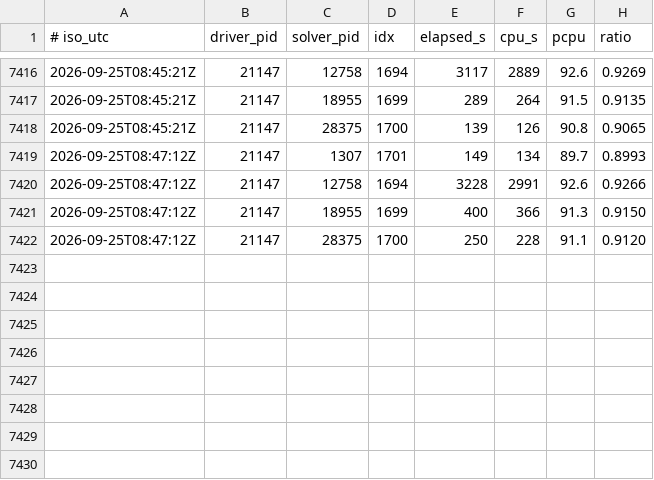
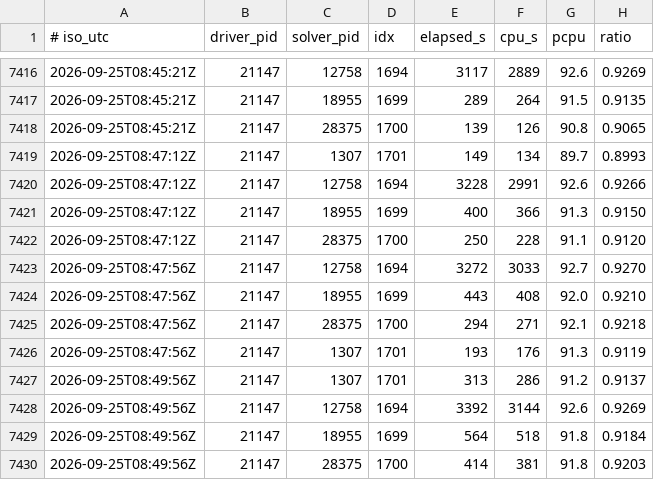
Before and after one commit to thomas-falk-research/sunflower-formal, a TSV file: docs/ladder/cpu_ratio_samples.tsv, drawn as a sheet; only a part is shown, gaps mark what is left out; the diff names each change by its address in the sheet, - before the commit and + after, or states it on an @@ line.

```diff
--- a/docs/ladder/cpu_ratio_samples.tsv
+++ b/docs/ladder/cpu_ratio_samples.tsv
+row 7423: 2026-09-25T08:47:56Z | 21147 | 12758 | 1694 | 3272 | 3033 | 92.7 | 0.9270
+row 7424: 2026-09-25T08:47:56Z | 21147 | 18955 | 1699 | 443 | 408 | 92.0 | 0.9210
+row 7425: 2026-09-25T08:47:56Z | 21147 | 28375 | 1700 | 294 | 271 | 92.1 | 0.9218
+row 7426: 2026-09-25T08:47:56Z | 21147 | 1307 | 1701 | 193 | 176 | 91.3 | 0.9119
+row 7427: 2026-09-25T08:49:56Z | 21147 | 1307 | 1701 | 313 | 286 | 91.2 | 0.9137
+row 7428: 2026-09-25T08:49:56Z | 21147 | 12758 | 1694 | 3392 | 3144 | 92.6 | 0.9269
+row 7429: 2026-09-25T08:49:56Z | 21147 | 18955 | 1699 | 564 | 518 | 91.8 | 0.9184
+row 7430: 2026-09-25T08:49:56Z | 21147 | 28375 | 1700 | 414 | 381 | 91.8 | 0.9203
```
Also changed, not shown: 1 other file.
